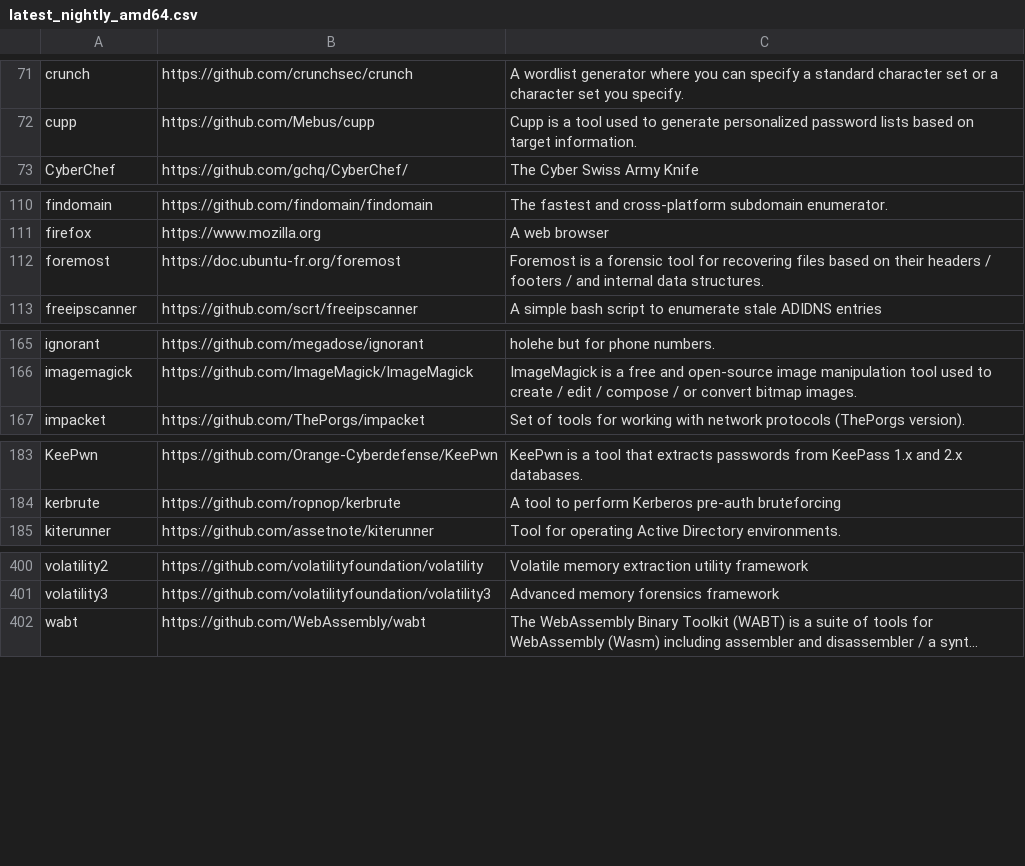
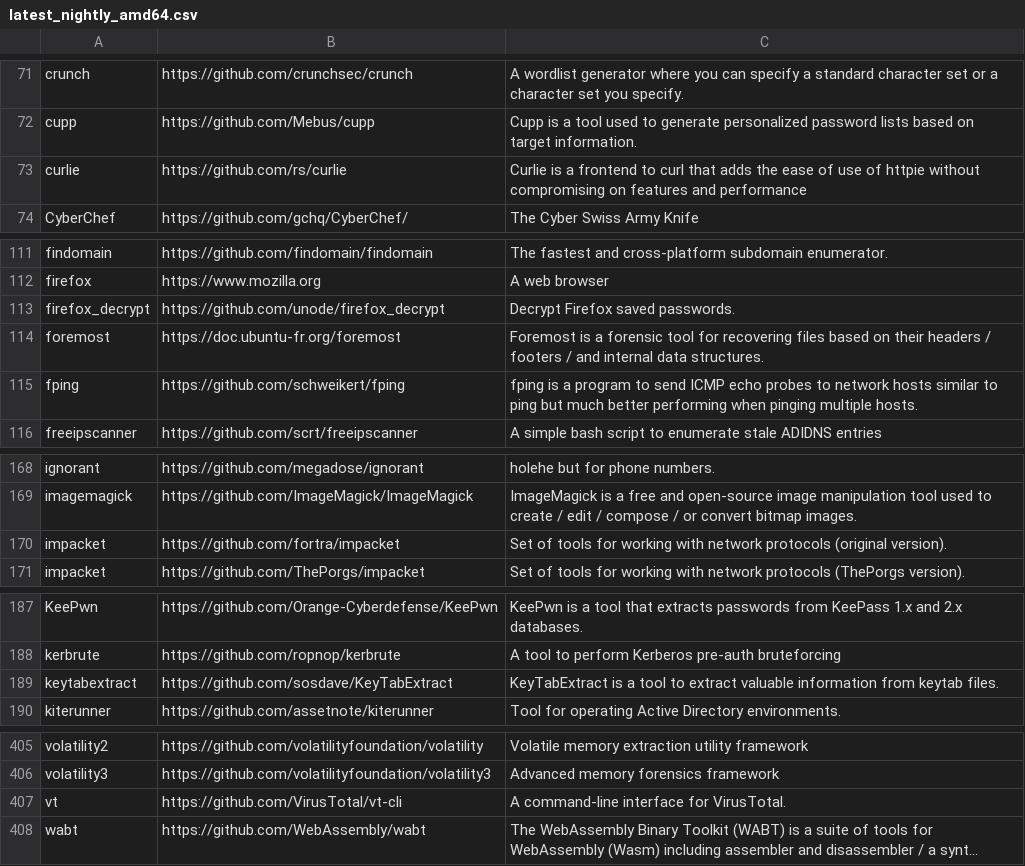
Before and after one commit to ThePorgs/Exegol-docs, a CSV file: docs/src/public/installed_tools/lists/latest_nightly_amd64.csv, drawn as a sheet; only a part is shown, gaps mark what is left out; long unchanged cells end in …; the diff covers the shown part only; the diff names each change by its address in the sheet, - before the commit and + after, or states it on an @@ line.

```diff
--- a/docs/src/public/installed_tools/lists/latest_nightly_amd64.csv
+++ b/docs/src/public/installed_tools/lists/latest_nightly_amd64.csv
+row 73: curlie | https://github.com/rs/curlie | Curlie is a frontend to curl that adds the ease of use of httpie without compromising on features and performance
+row 113: firefox_decrypt | https://github.com/unode/firefox_decrypt | Decrypt Firefox saved passwords.
+row 115: fping | https://github.com/schweikert/fping | fping is a program to send ICMP echo probes to network hosts similar to ping but much better performing when pinging multiple hosts.
+row 170: impacket | https://github.com/fortra/impacket | Set of tools for working with network protocols (original version).
+row 189: keytabextract | https://github.com/sosdave/KeyTabExtract | KeyTabExtract is a tool to extract valuable information from keytab files.
+row 407: vt | https://github.com/VirusTotal/vt-cli | A command-line interface for VirusTotal.
```
Also changed, not shown: 1 added row elsewhere in this file, docs/src/public/installed_tools/nightly.csv.
